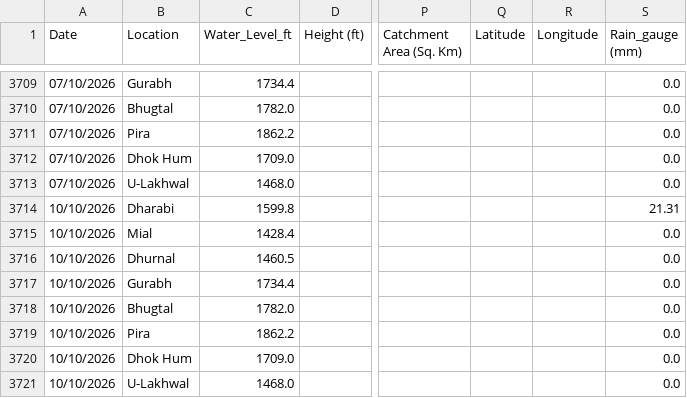
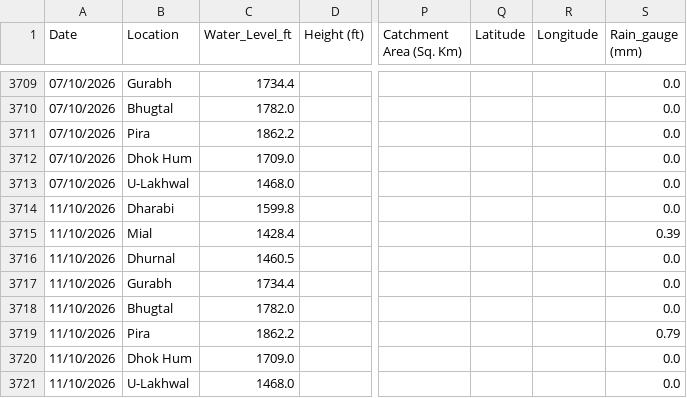
Before and after one commit to Junaid07/water_levels, a CSV file: dams_data_new.csv, drawn as a sheet; only a part is shown, gaps mark what is left out; the diff names each change by its address in the sheet, - before the commit and + after, or states it on an @@ line.

Commit message:
updated water levels for 11/10/2026

```diff
--- a/dams_data_new.csv
+++ b/dams_data_new.csv
-A3714:A3721 (Date): 10/10/2026
+A3714:A3721 (Date): 11/10/2026
-S3714 (Rain_gauge (mm)): 21.31
+S3714 (Rain_gauge (mm)): 0.0
-S3715 (Rain_gauge (mm)): 0.0
+S3715 (Rain_gauge (mm)): 0.39
-S3719 (Rain_gauge (mm)): 0.0
+S3719 (Rain_gauge (mm)): 0.79
```
